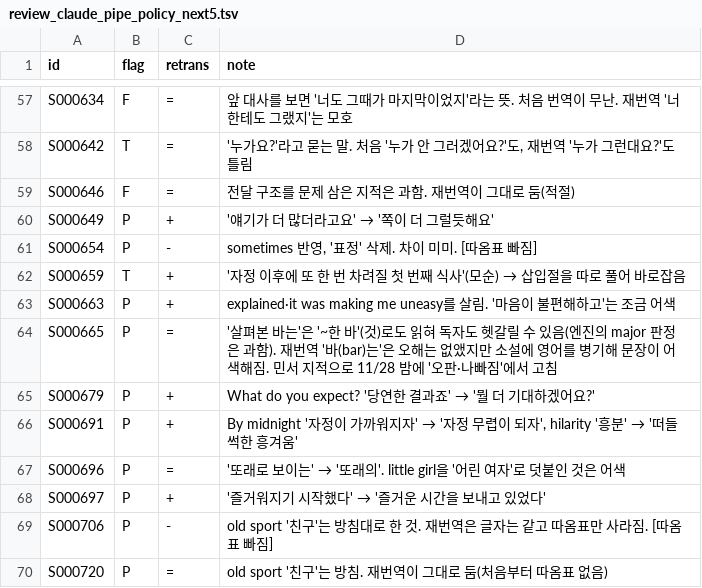
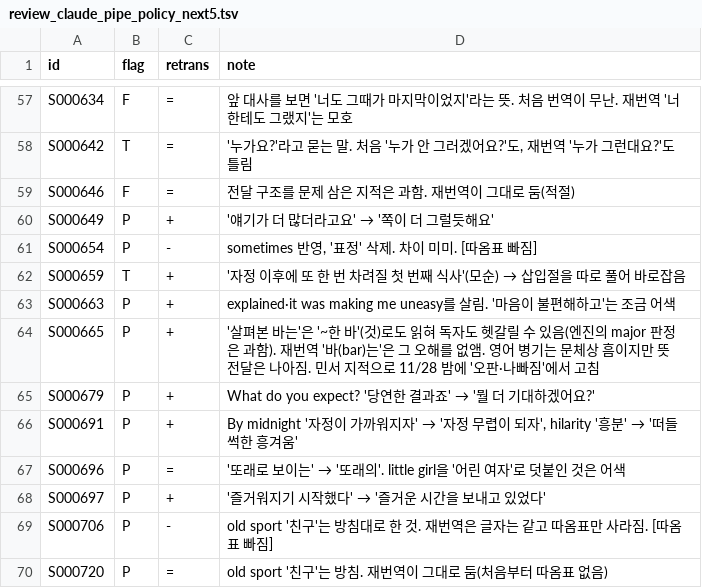
Before and after one commit to minse0lee/bridgecore-engine, a TSV file: data/book/gatsby/retrans/review_claude_pipe_policy_next5.tsv, drawn as a sheet; only a part is shown, gaps mark what is left out.

```diff
--- a/data/book/gatsby/retrans/review_claude_pipe_policy_next5.tsv
+++ b/data/book/gatsby/retrans/review_claude_pipe_policy_next5.tsv
@@ -63,3 +63,3 @@ S000659	T	+	'자정 이후에 또 한 번 차려질 첫 번째 식사'(모순)
 S000663	P	+	explained·it was making me uneasy를 살림. '마음이 불편해하고'는 조금 어색
-S000665	P	=	'살펴본 바는'은 '~한 바'(것)로도 읽혀 독자도 헷갈릴 수 있음(엔진의 major 판정은 과함). 재번역 '바(bar)는'은 오해는 없앴지만 소설에 영어를 병기해 문장이 어색해짐. 민서 지적으로 11/28 밤에 '오판·나빠짐'에서 고침
+S000665	P	+	'살펴본 바는'은 '~한 바'(것)로도 읽혀 독자도 헷갈릴 수 있음(엔진의 major 판정은 과함). 재번역 '바(bar)는'은 그 오해를 없앰. 영어 병기는 문체상 흠이지만 뜻 전달은 나아짐. 민서 지적으로 11/28 밤에 '오판·나빠짐'에서 고침
 S000679	P	+	What do you expect? '당연한 결과죠' → '뭘 더 기대하겠어요?'
```
Also changed, not shown: 1 other file.
